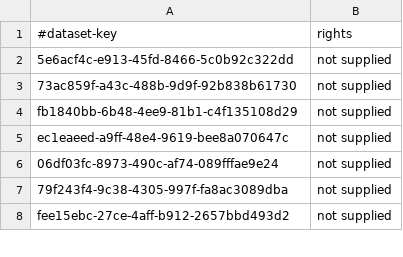
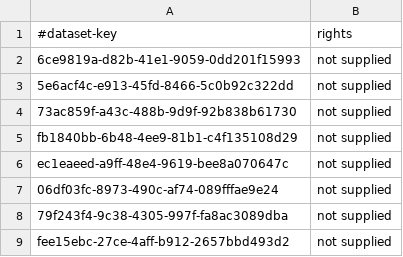
Before and after one commit to Datafable/gbif-data-licenses, a CSV file: data/datasets.csv, drawn as a sheet; only a part is shown; the diff names each change by its address in the sheet, - before the commit and + after, or states it on an @@ line.

Commit message:
Generate data

```diff
--- a/data/datasets.csv
+++ b/data/datasets.csv
+row 2: 6ce9819a-d82b-41e1-9059-0dd201f15993 | not supplied
```
